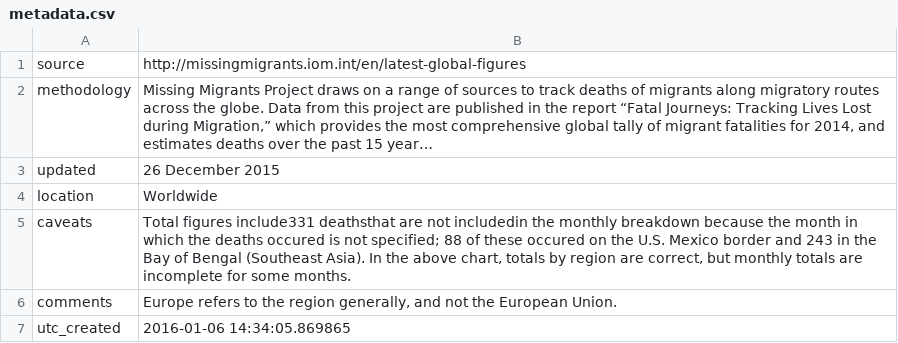
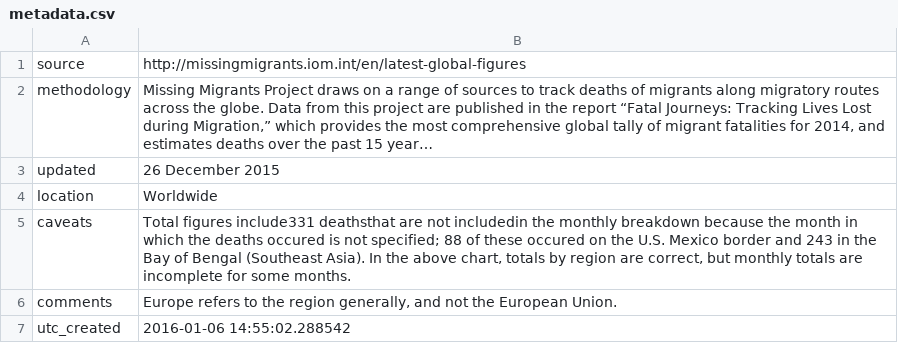
Before and after one commit to nerevu/migrant-deaths, a CSV file: metadata.csv, drawn as a sheet; long unchanged cells end in ….

```diff
--- a/metadata.csv
+++ b/metadata.csv
@@ -9,2 +9,2 @@ caveats,"Total figures include331 deathsthat are not includedin the monthly br
 comments," Europe refers to the region generally, and not the European Union."
-utc_created,2016-01-06 14:34:05.869865
+utc_created,2016-01-06 14:55:02.288542
```
Also changed, not shown: data.csv, 1 other file.
